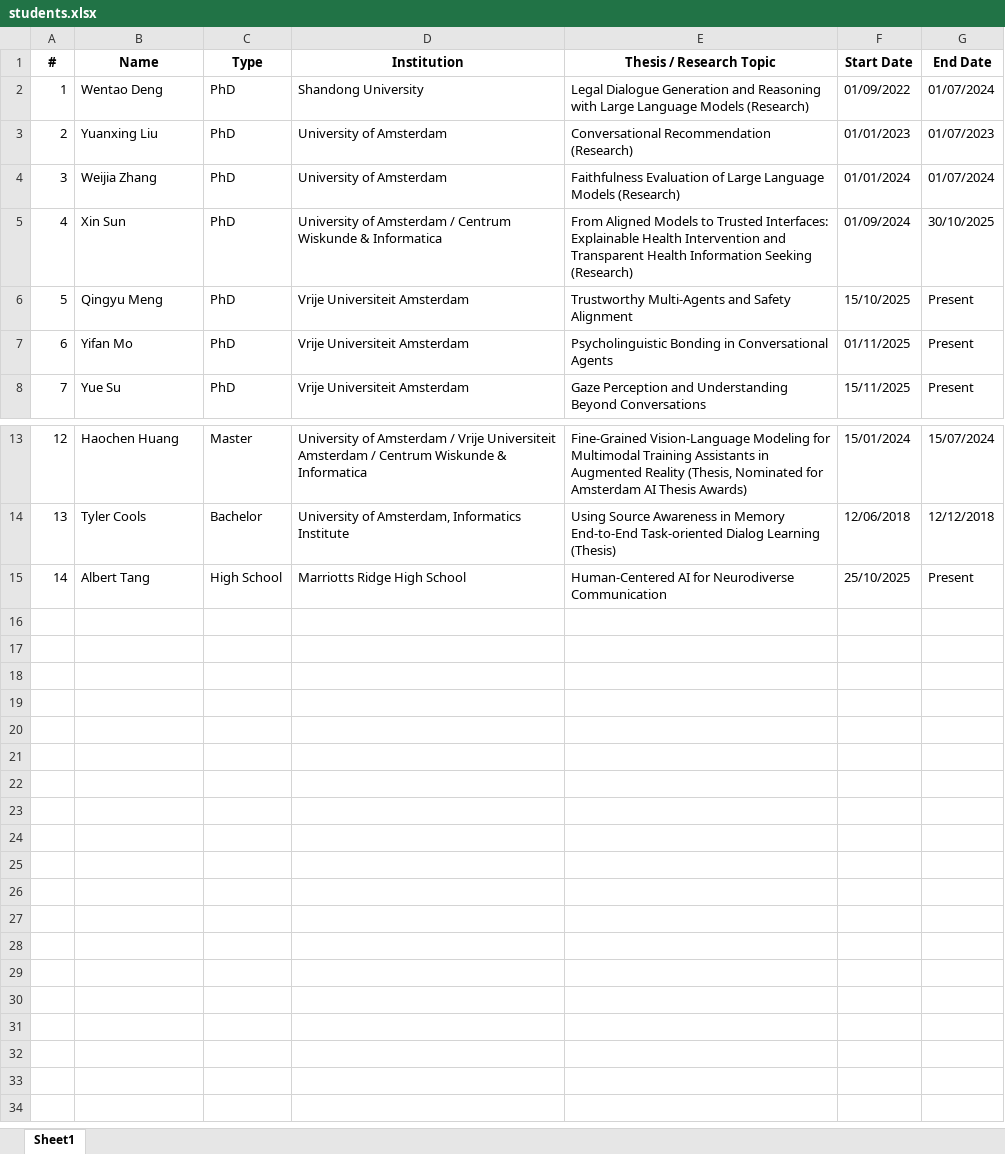
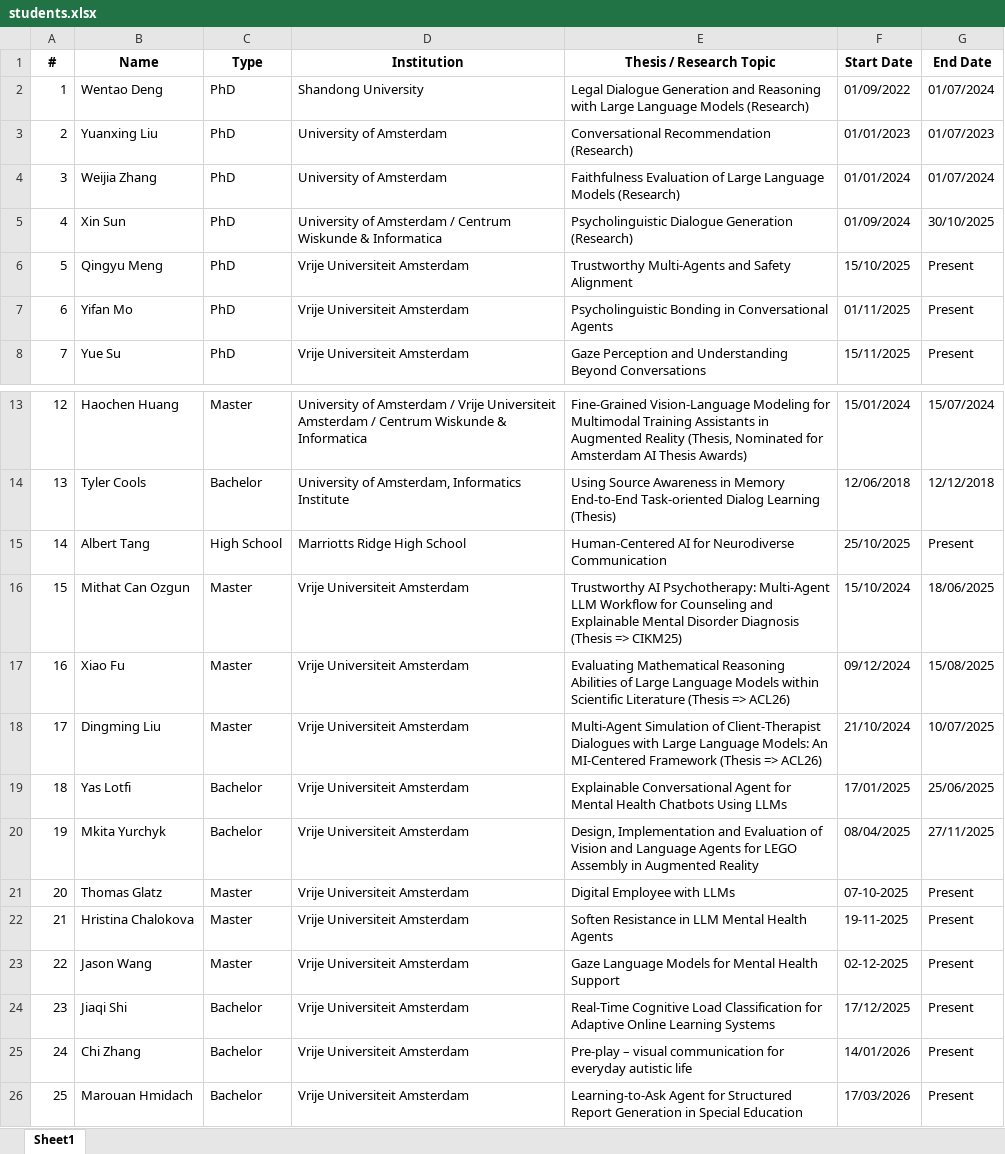
Before and after one commit to Jiahuan-Pei/Jiahuan-Pei.github.io, an Excel workbook: markdown_generator/students.xlsx, sheet Sheet1, drawn as a sheet; only a part is shown, gaps mark what is left out; values as stored, in another font and other column widths than the file's, no borders; the diff names each change by its address in the sheet, - before the commit and + after, or states it on an @@ line.

Commit message:
update portfolio & students

```diff
--- a/markdown_generator/students.xlsx (sheet Sheet1)
+++ b/markdown_generator/students.xlsx (sheet Sheet1)
-E5 (Thesis / Research Topic): From Aligned Models to Trusted Interfaces: Explainable Health Intervention and Transparent Health Information Seeking (Research)
+E5 (Thesis / Research Topic): Psycholinguistic Dialogue Generation (Research)
+row 16: 15 | Mithat Can Ozgun | Master | Vrije Universiteit Amsterdam | Trustworthy AI Psychotherapy: Multi-Agent LLM Workflow for Counseling and Explainable Mental Disorder Diagnosis (Thesis => CIKM25) | 15/10/2024 | 18/06/2025
+row 17: 16 | Xiao Fu | Master | Vrije Universiteit Amsterdam | Evaluating Mathematical Reasoning Abilities of Large Language Models within Scientific Literature (Thesis => ACL26) | 09/12/2024 | 15/08/2025
+row 18: 17 | Dingming Liu | Master | Vrije Universiteit Amsterdam | Multi-Agent Simulation of Client-Therapist Dialogues with Large Language Models: An MI-Centered Framework (Thesis => ACL26) | 21/10/2024 | 10/07/2025
+row 19: 18 | Yas Lotfi | Bachelor | Vrije Universiteit Amsterdam | Explainable Conversational Agent for Mental Health Chatbots Using LLMs | 17/01/2025 | 25/06/2025
+row 20: 19 | Mkita Yurchyk | Bachelor | Vrije Universiteit Amsterdam | Design, Implementation and Evaluation of Vision and Language Agents for LEGO Assembly in Augmented Reality | 08/04/2025 | 27/11/2025
+row 21: 20 | Thomas Glatz | Master | Vrije Universiteit Amsterdam | Digital Employee with LLMs | 07-10-2025 | Present
+row 22: 21 | Hristina Chalokova | Master | Vrije Universiteit Amsterdam | Soften Resistance in LLM Mental Health Agents | 19-11-2025 | Present
+row 23: 22 | Jason Wang | Master | Vrije Universiteit Amsterdam | Gaze Language Models for Mental Health Support | 02-12-2025 | Present
+row 24: 23 | Jiaqi Shi | Bachelor | Vrije Universiteit Amsterdam | Real-Time Cognitive Load Classification for Adaptive Online Learning Systems | 17/12/2025 | Present
+row 25: 24 | Chi Zhang | Bachelor | Vrije Universiteit Amsterdam | Pre-play – visual communication for everyday autistic life | 14/01/2026 | Present
+row 26: 25 | Marouan Hmidach | Bachelor | Vrije Universiteit Amsterdam | Learning-to-Ask Agent for Structured Report Generation in Special Education | 17/03/2026 | Present
```
Also changed, not shown: 14 other files.
